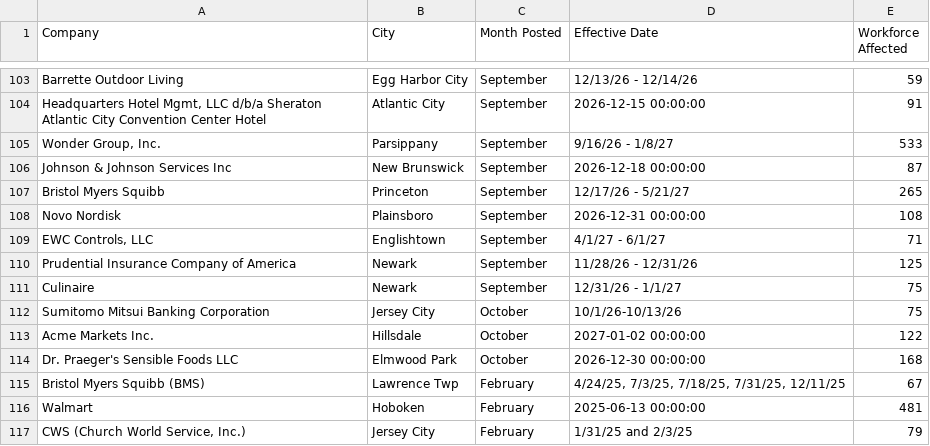
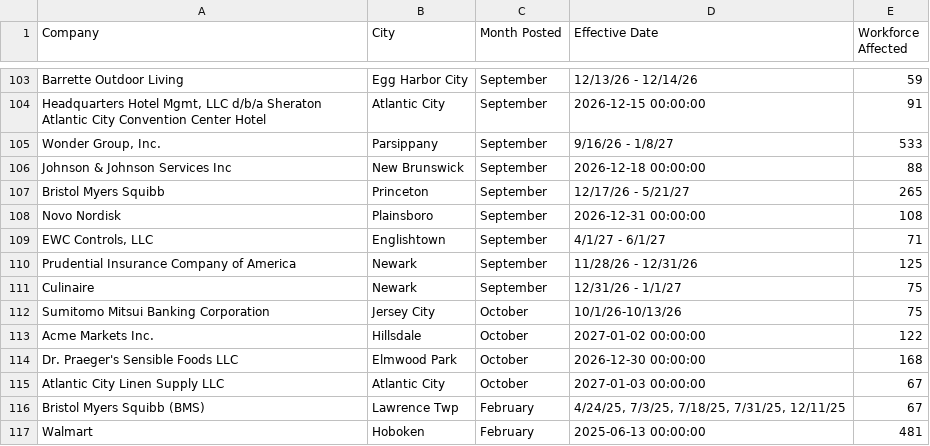
Before and after one commit to dst-boop/lead-qualifier, a CSV file: nj.csv, drawn as a sheet; only a part is shown, gaps mark what is left out; the shorter side is filled out with more unchanged rows.

```diff
--- a/nj.csv
+++ b/nj.csv
@@ -105,3 +105,3 @@ Barrette Outdoor Living,Egg Harbor City,September,12/13/26 - 12/14/26,59
 "Wonder Group, Inc.",Parsippany,September,9/16/26 - 1/8/27,533
-Johnson & Johnson Services Inc,New Brunswick,September,2026-12-18 00:00:00,87
+Johnson & Johnson Services Inc,New Brunswick,September,2026-12-18 00:00:00,88
 Bristol Myers Squibb,Princeton,September,12/17/26 - 5/21/27,265
@@ -114,2 +114,3 @@ Acme Markets Inc.,Hillsdale,October,2027-01-02 00:00:00,122
 Dr. Praeger's Sensible Foods LLC,Elmwood Park,October,2026-12-30 00:00:00,168
+Atlantic City Linen Supply LLC,Atlantic City,October,2027-01-03 00:00:00,67
 Bristol Myers Squibb (BMS),Lawrence Twp,February,"4/24/25, 7/3/25, 7/18/25, 7/31/25, 12/11/25",67
```
Also changed, not shown: mo.csv, ne.csv, 11 other files.
